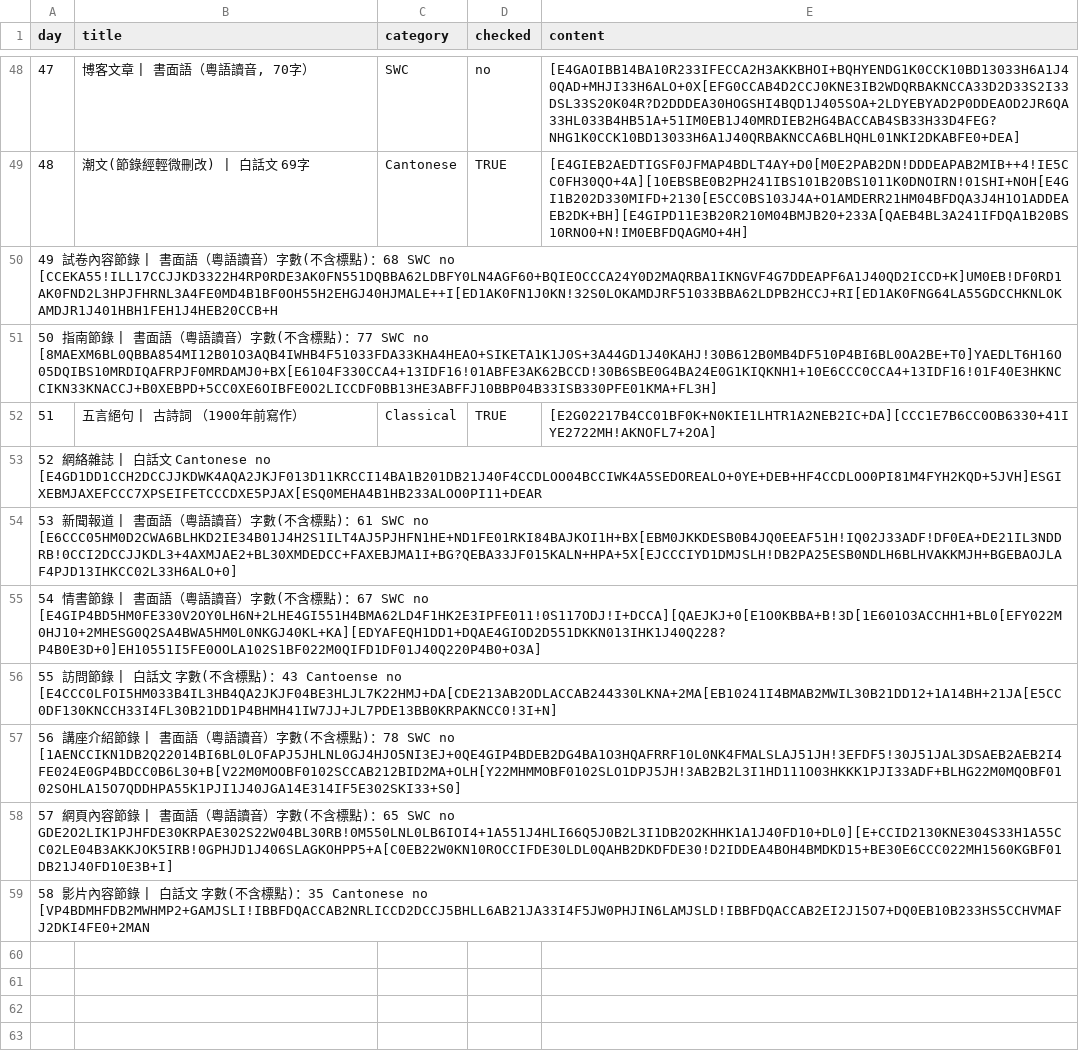
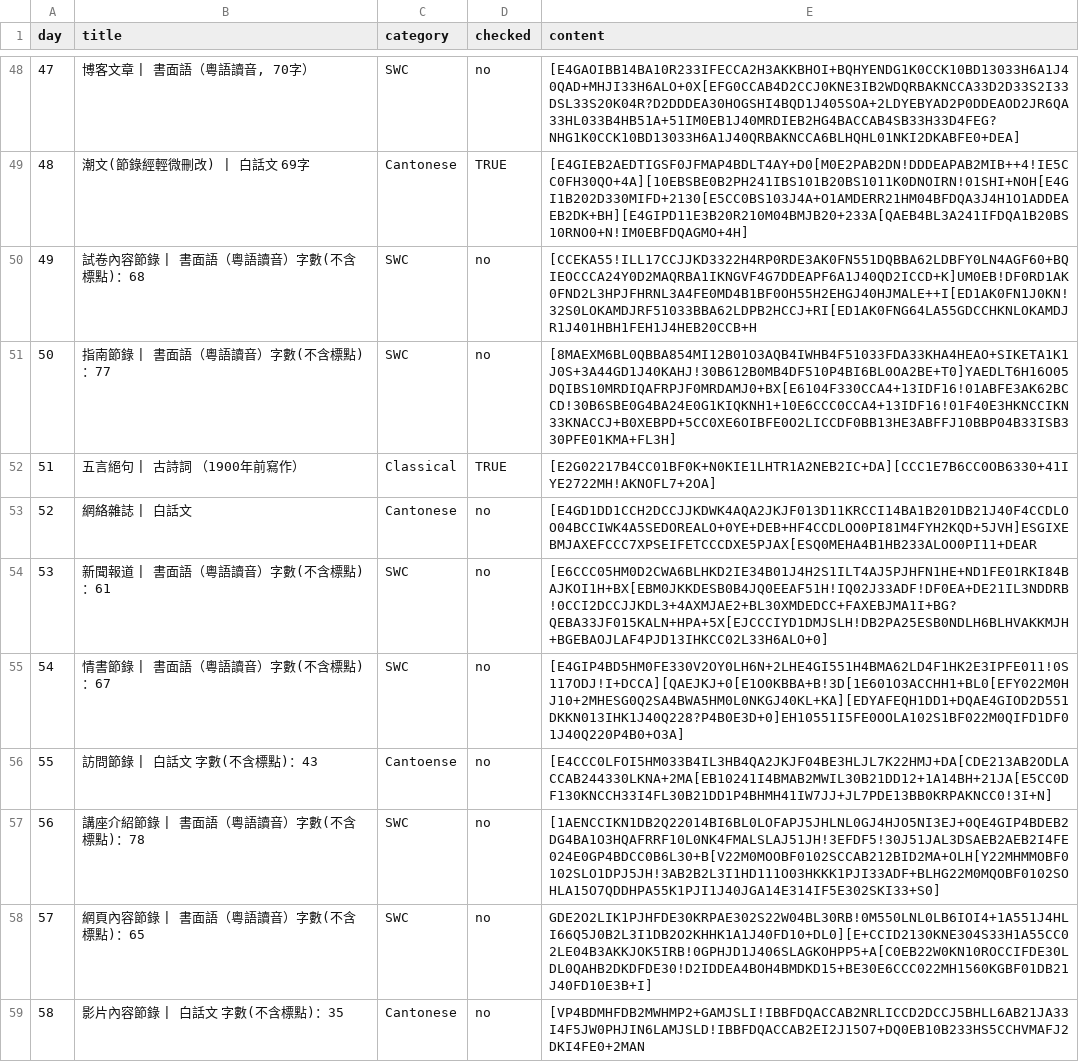
Before and after one commit to jkwchui/canto.cryptic.season.2.explorer, a TSV file: data.tsv, drawn as a sheet; only a part is shown, gaps mark what is left out.

Commit message:
Update data.tsv with tabs

```diff
--- a/data.tsv
+++ b/data.tsv
@@ -49,11 +49,11 @@ day	title	category	checked	content
 48	潮文(節錄經輕微刪改) | 白話文 69字	Cantonese	TRUE	[E4GIEB2AEDTIGSF0JFMAP4BDLT4AY+D0[M0E2PAB2DN!DDDEAPAB2MIB++4!IE5CC0FH30QO+4A][10EBSBE0B2PH241IBS101B20BS1011K0DNOIRN!01SHI+NOH[E4GI1B202D330MIFD+2130[E5CC0BS103J4A+O1AMDERR21HM04BFDQA3J4H1O1ADDEAEB2DK+BH][E4GIPD11E3B20R210M04BMJB20+233A[QAEB4BL3A241IFDQA1B20BS10RNO0+N!IM0EBFDQAGMO+4H]
-49  試卷內容節錄 | 書面語（粵語讀音）字數(不含標點)：68  SWC  no  [CCEKA55!ILL17CCJJKD3322H4RP0RDE3AK0FN551DQBBA62LDBFY0LN4AGF60+BQIEOCCCA24Y0D2MAQRBA1IKNGVF4G7DDEAPF6A1J40QD2ICCD+K]UM0EB!DF0RD1AK0FND2L3HPJFHRNL3A4FE0MD4B1BF0OH55H2EHGJ40HJMALE++I[ED1AK0FN1J0KN!32S0LOKAMDJRF51033BBA62LDPB2HCCJ+RI[ED1AK0FNG64LA55GDCCHKNLOKAMDJR1J401HBH1FEH1J4HEB20CCB+H
-50  指南節錄 | 書面語（粵語讀音）字數(不含標點)：77  SWC  no  [8MAEXM6BL0QBBA854MI12B01O3AQB4IWHB4F51033FDA33KHA4HEAO+SIKETA1K1J0S+3A44GD1J40KAHJ!30B612B0MB4DF510P4BI6BL0OA2BE+T0]YAEDLT6H16O05DQIBS10MRDIQAFRPJF0MRDAMJ0+BX[E6104F330CCA4+13IDF16!01ABFE3AK62BCCD!30B6SBE0G4BA24E0G1KIQKNH1+10E6CCC0CCA4+13IDF16!01F40E3HKNCCIKN33KNACCJ+B0XEBPD+5CC0XE6OIBFE0O2LICCDF0BB13HE3ABFFJ10BBP04B33ISB330PFE01KMA+FL3H]
+49	試卷內容節錄 | 書面語（粵語讀音）字數(不含標點)：68	SWC	no	[CCEKA55!ILL17CCJJKD3322H4RP0RDE3AK0FN551DQBBA62LDBFY0LN4AGF60+BQIEOCCCA24Y0D2MAQRBA1IKNGVF4G7DDEAPF6A1J40QD2ICCD+K]UM0EB!DF0RD1AK0FND2L3HPJFHRNL3A4FE0MD4B1BF0OH55H2EHGJ40HJMALE++I[ED1AK0FN1J0KN!32S0LOKAMDJRF51033BBA62LDPB2HCCJ+RI[ED1AK0FNG64LA55GDCCHKNLOKAMDJR1J401HBH1FEH1J4HEB20CCB+H
+50	指南節錄 | 書面語（粵語讀音）字數(不含標點)：77	SWC	no	[8MAEXM6BL0QBBA854MI12B01O3AQB4IWHB4F51033FDA33KHA4HEAO+SIKETA1K1J0S+3A44GD1J40KAHJ!30B612B0MB4DF510P4BI6BL0OA2BE+T0]YAEDLT6H16O05DQIBS10MRDIQAFRPJF0MRDAMJ0+BX[E6104F330CCA4+13IDF16!01ABFE3AK62BCCD!30B6SBE0G4BA24E0G1KIQKNH1+10E6CCC0CCA4+13IDF16!01F40E3HKNCCIKN33KNACCJ+B0XEBPD+5CC0XE6OIBFE0O2LICCDF0BB13HE3ABFFJ10BBP04B33ISB330PFE01KMA+FL3H]
 51	五言絕句 | 古詩詞 （1900年前寫作）	Classical	TRUE	[E2G02217B4CC01BF0K+N0KIE1LHTR1A2NEB2IC+DA][CCC1E7B6CC0OB6330+41IYE2722MH!AKNOFL7+2OA]
-52  網絡雜誌 | 白話文  Cantonese  no  [E4GD1DD1CCH2DCCJJKDWK4AQA2JKJF013D11KRCCI14BA1B201DB21J40F4CCDLOO04BCCIWK4A5SEDOREALO+0YE+DEB+HF4CCDLOO0PI81M4FYH2KQD+5JVH]ESGIXEBMJAXEFCCC7XPSEIFETCCCDXE5PJAX[ESQ0MEHA4B1HB233ALOO0PI11+DEAR
-53  新聞報道 | 書面語（粵語讀音）字數(不含標點)：61  SWC  no  [E6CCC05HM0D2CWA6BLHKD2IE34B01J4H2S1ILT4AJ5PJHFN1HE+ND1FE01RKI84BAJKOI1H+BX[EBM0JKKDESB0B4JQ0EEAF51H!IQ02J33ADF!DF0EA+DE21IL3NDDRB!0CCI2DCCJJKDL3+4AXMJAE2+BL30XMDEDCC+FAXEBJMA1I+BG?QEBA33JF015KALN+HPA+5X[EJCCCIYD1DMJSLH!DB2PA25ESB0NDLH6BLHVAKKMJH+BGEBAOJLAF4PJD13IHKCC02L33H6ALO+0]
-54  情書節錄 | 書面語（粵語讀音）字數(不含標點)：67  SWC  no  [E4GIP4BD5HM0FE330V2OY0LH6N+2LHE4GI551H4BMA62LD4F1HK2E3IPFE011!0S117ODJ!I+DCCA][QAEJKJ+0[E1O0KBBA+B!3D[1E601O3ACCHH1+BL0[EFY022M0HJ10+2MHESG0Q2SA4BWA5HM0L0NKGJ40KL+KA][EDYAFEQH1DD1+DQAE4GIOD2D551DKKN013IHK1J40Q228?P4B0E3D+0]EH10551I5FE0OOLA102S1BF022M0QIFD1DF01J40Q220P4B0+O3A]
-55  訪問節錄 | 白話文 字數(不含標點)：43  Cantoense  no  [E4CCC0LFOI5HM033B4IL3HB4QA2JKJF04BE3HLJL7K22HMJ+DA[CDE213AB2ODLACCAB244330LKNA+2MA[EB10241I4BMAB2MWIL30B21DD12+1A14BH+21JA[E5CC0DF130KNCCH33I4FL30B21DD1P4BHMH41IW7JJ+JL7PDE13BB0KRPAKNCC0!3I+N]
-56  講座介紹節錄 | 書面語（粵語讀音）字數(不含標點)：78  SWC  no  [1AENCCIKN1DB2Q22014BI6BL0LOFAPJ5JHLNL0GJ4HJO5NI3EJ+0QE4GIP4BDEB2DG4BA1O3HQAFRRF10L0NK4FMALSLAJ51JH!3EFDF5!30J51JAL3DSAEB2AEB2I4FE024E0GP4BDCC0B6L30+B[V22M0MOOBF0102SCCAB212BID2MA+OLH[Y22MHMMOBF0102SLO1DPJ5JH!3AB2B2L3I1HD111O03HKKK1PJI33ADF+BLHG22M0MQOBF0102SOHLA15O7QDDHPA55K1PJI1J40JGA14E314IF5E302SKI33+S0]
-57  網頁內容節錄 | 書面語（粵語讀音）字數(不含標點)：65  SWC  no  GDE2O2LIK1PJHFDE30KRPAE302S22W04BL30RB!0M550LNL0LB6IOI4+1A551J4HLI66Q5J0B2L3I1DB2O2KHHK1A1J40FD10+DL0][E+CCID2130KNE304S33H1A55CC02LE04B3AKKJOK5IRB!0GPHJD1J406SLAGKOHPP5+A[C0EB22W0KN10ROCCIFDE30LDL0QAHB2DKDFDE30!D2IDDEA4BOH4BMDKD15+BE30E6CCC022MH1560KGBF01DB21J40FD10E3B+I]
-58  影片內容節錄 | 白話文 字數(不含標點)：35  Cantonese  no  [VP4BDMHFDB2MWHMP2+GAMJSLI!IBBFDQACCAB2NRLICCD2DCCJ5BHLL6AB21JA33I4F5JW0PHJIN6LAMJSLD!IBBFDQACCAB2EI2J15O7+DQ0EB10B233HS5CCHVMAFJ2DKI4FE0+2MAN
+52	網絡雜誌 | 白話文	Cantonese	no	[E4GD1DD1CCH2DCCJJKDWK4AQA2JKJF013D11KRCCI14BA1B201DB21J40F4CCDLOO04BCCIWK4A5SEDOREALO+0YE+DEB+HF4CCDLOO0PI81M4FYH2KQD+5JVH]ESGIXEBMJAXEFCCC7XPSEIFETCCCDXE5PJAX[ESQ0MEHA4B1HB233ALOO0PI11+DEAR
+53	新聞報道 | 書面語（粵語讀音）字數(不含標點)：61	SWC	no	[E6CCC05HM0D2CWA6BLHKD2IE34B01J4H2S1ILT4AJ5PJHFN1HE+ND1FE01RKI84BAJKOI1H+BX[EBM0JKKDESB0B4JQ0EEAF51H!IQ02J33ADF!DF0EA+DE21IL3NDDRB!0CCI2DCCJJKDL3+4AXMJAE2+BL30XMDEDCC+FAXEBJMA1I+BG?QEBA33JF015KALN+HPA+5X[EJCCCIYD1DMJSLH!DB2PA25ESB0NDLH6BLHVAKKMJH+BGEBAOJLAF4PJD13IHKCC02L33H6ALO+0]
+54	情書節錄 | 書面語（粵語讀音）字數(不含標點)：67	SWC	no	[E4GIP4BD5HM0FE330V2OY0LH6N+2LHE4GI551H4BMA62LD4F1HK2E3IPFE011!0S117ODJ!I+DCCA][QAEJKJ+0[E1O0KBBA+B!3D[1E601O3ACCHH1+BL0[EFY022M0HJ10+2MHESG0Q2SA4BWA5HM0L0NKGJ40KL+KA][EDYAFEQH1DD1+DQAE4GIOD2D551DKKN013IHK1J40Q228?P4B0E3D+0]EH10551I5FE0OOLA102S1BF022M0QIFD1DF01J40Q220P4B0+O3A]
+55	訪問節錄 | 白話文 字數(不含標點)：43	Cantoense	no	[E4CCC0LFOI5HM033B4IL3HB4QA2JKJF04BE3HLJL7K22HMJ+DA[CDE213AB2ODLACCAB244330LKNA+2MA[EB10241I4BMAB2MWIL30B21DD12+1A14BH+21JA[E5CC0DF130KNCCH33I4FL30B21DD1P4BHMH41IW7JJ+JL7PDE13BB0KRPAKNCC0!3I+N]
+56	講座介紹節錄 | 書面語（粵語讀音）字數(不含標點)：78	SWC	no	[1AENCCIKN1DB2Q22014BI6BL0LOFAPJ5JHLNL0GJ4HJO5NI3EJ+0QE4GIP4BDEB2DG4BA1O3HQAFRRF10L0NK4FMALSLAJ51JH!3EFDF5!30J51JAL3DSAEB2AEB2I4FE024E0GP4BDCC0B6L30+B[V22M0MOOBF0102SCCAB212BID2MA+OLH[Y22MHMMOBF0102SLO1DPJ5JH!3AB2B2L3I1HD111O03HKKK1PJI33ADF+BLHG22M0MQOBF0102SOHLA15O7QDDHPA55K1PJI1J40JGA14E314IF5E302SKI33+S0]
+57	網頁內容節錄 | 書面語（粵語讀音）字數(不含標點)：65	SWC	no	GDE2O2LIK1PJHFDE30KRPAE302S22W04BL30RB!0M550LNL0LB6IOI4+1A551J4HLI66Q5J0B2L3I1DB2O2KHHK1A1J40FD10+DL0][E+CCID2130KNE304S33H1A55CC02LE04B3AKKJOK5IRB!0GPHJD1J406SLAGKOHPP5+A[C0EB22W0KN10ROCCIFDE30LDL0QAHB2DKDFDE30!D2IDDEA4BOH4BMDKD15+BE30E6CCC022MH1560KGBF01DB21J40FD10E3B+I]
+58	影片內容節錄 | 白話文 字數(不含標點)：35	Cantonese	no	[VP4BDMHFDB2MWHMP2+GAMJSLI!IBBFDQACCAB2NRLICCD2DCCJ5BHLL6AB21JA33I4F5JW0PHJIN6LAMJSLD!IBBFDQACCAB2EI2J15O7+DQ0EB10B233HS5CCHVMAFJ2DKI4FE0+2MAN
```
